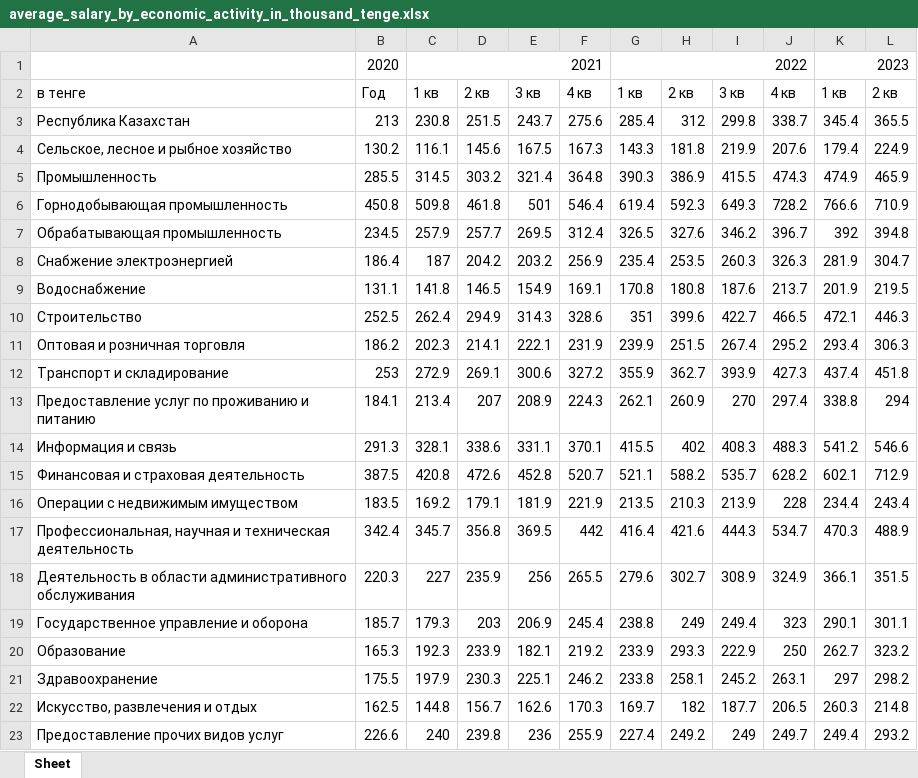
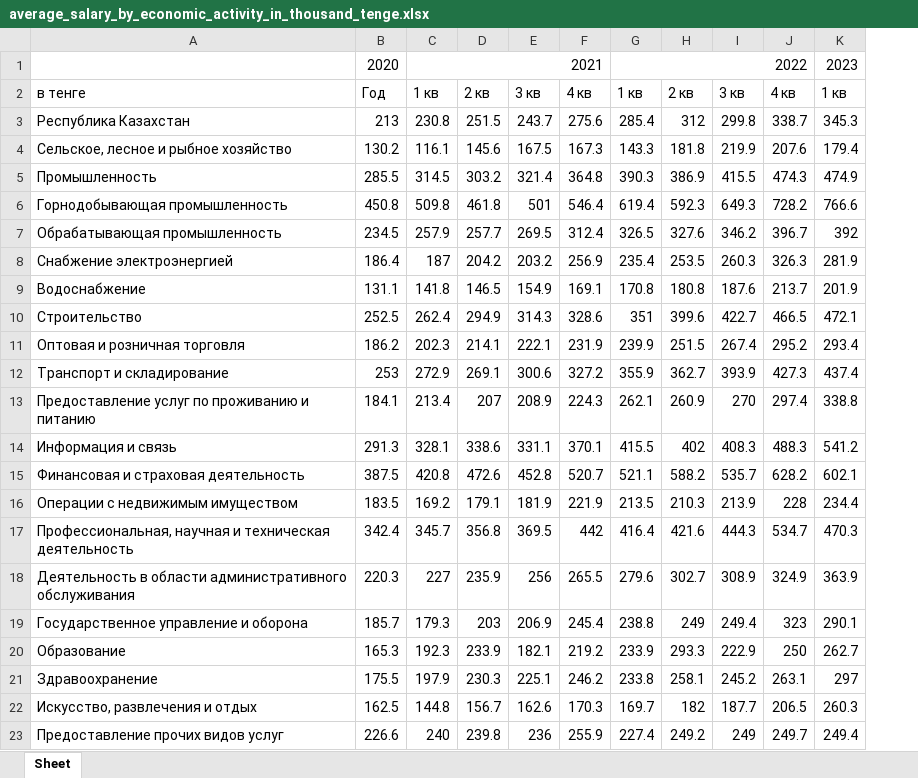
Before and after one commit to Cagey7/Macrobulletin_project, an Excel workbook: bulletin/macroeconomics/static/macroeconomics/tables/average_salary_by_economic_activity_in_thousand_tenge.xlsx, sheet Sheet, drawn as a sheet; values as stored, in another font and other column widths than the file's, no borders; the diff names each change by its address in the sheet, - before the commit and + after, or states it on an @@ line.

```diff
--- a/bulletin/macroeconomics/static/macroeconomics/tables/average_salary_by_economic_activity_in_thousand_tenge.xlsx (sheet Sheet)
+++ b/bulletin/macroeconomics/static/macroeconomics/tables/average_salary_by_economic_activity_in_thousand_tenge.xlsx (sheet Sheet)
-column L, rows 2-23: 2 кв | 365.5 | 224.9 | 465.9 | 710.9 | 394.8 | 304.7 | 219.5 | 446.3 | 306.3 | 451.8 | 294 | 546.6 | 712.9 | 243.4 | 488.9 | 351.5 | 301.1 | 323.2 | 298.2 | 214.8 | 293.2
-K1:L1 merged
-K3: 345.4
+K3: 345.3
-K18: 366.1
+K18: 363.9
```
Also changed, not shown: bulletin/macroeconomics/static/macroeconomics/tables/average_nominal_salary_by_region_in_thousand_tenge.xlsx, bulletin/macroeconomics/static/macroeconomics/tables/industrial_production_volume_at_current_prices.xlsx, 18 other files.
